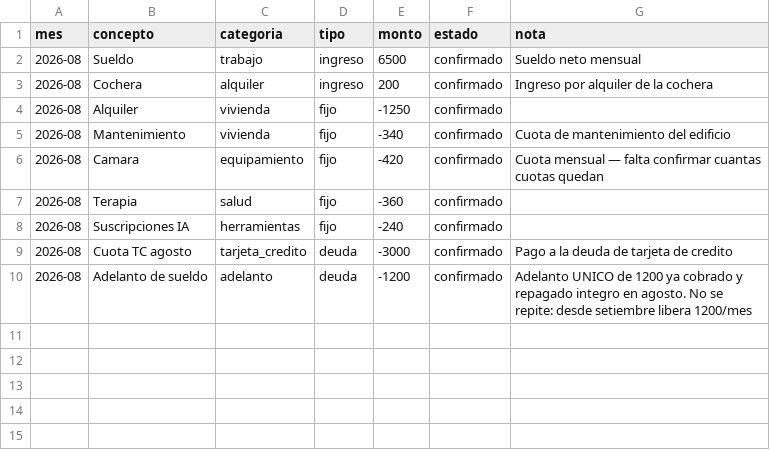
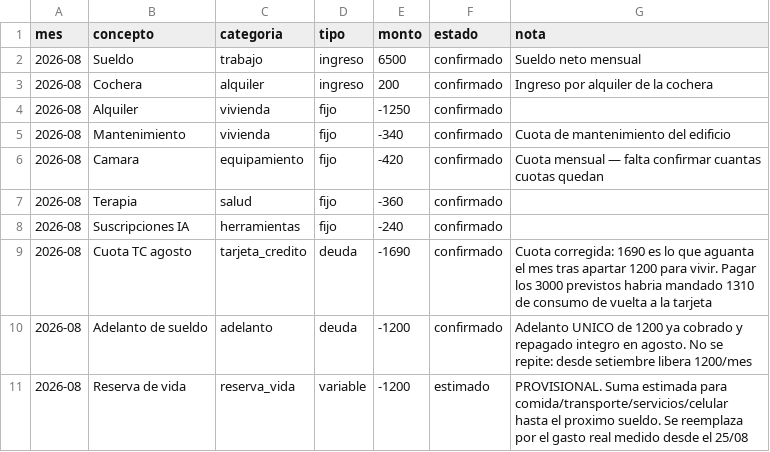
Before and after one commit to Rumipyramid/Machine_Learning, a CSV file: finanzas/movimientos/2026-08.csv, drawn as a sheet.

```diff
--- a/finanzas/movimientos/2026-08.csv
+++ b/finanzas/movimientos/2026-08.csv
@@ -8,3 +8,4 @@ mes,concepto,categoria,tipo,monto,estado,nota
 2026-08,Suscripciones IA,herramientas,fijo,-240,confirmado,
-2026-08,Cuota TC agosto,tarjeta_credito,deuda,-3000,confirmado,Pago a la deuda de tarjeta de credito
+2026-08,Cuota TC agosto,tarjeta_credito,deuda,-1690,confirmado,Cuota corregida: 1690 es lo que aguanta el mes tras apartar 1200 para vivir. Pagar los 3000 previstos habria mandado 1310 de consumo de vuelta a la tarjeta
 2026-08,Adelanto de sueldo,adelanto,deuda,-1200,confirmado,Adelanto UNICO de 1200 ya cobrado y repagado integro en agosto. No se repite: desde setiembre libera 1200/mes
+2026-08,Reserva de vida,reserva_vida,variable,-1200,estimado,PROVISIONAL. Suma estimada para comida/transporte/servicios/celular hasta el proximo sueldo. Se reemplaza por el gasto real medido desde el 25/08
```
Also changed, not shown: finanzas/deuda.csv, 5 other files.
